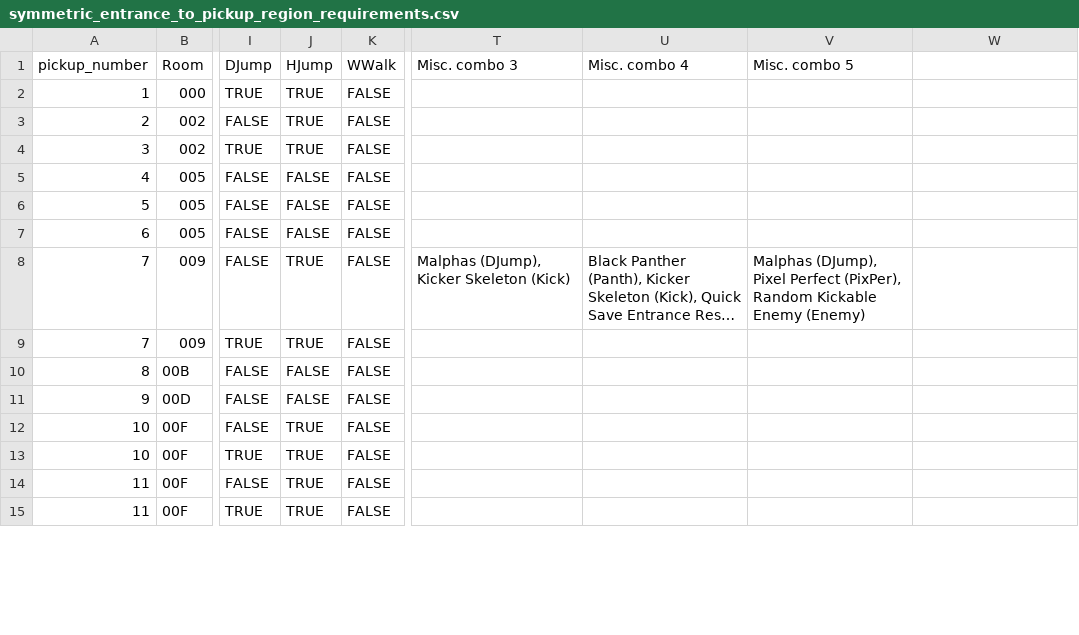
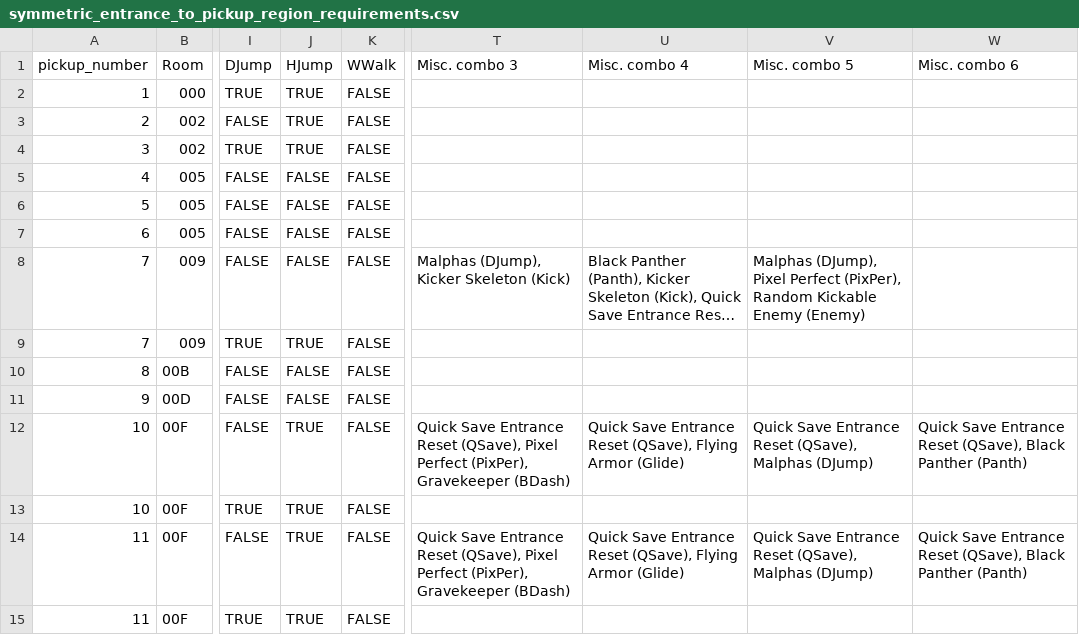
Before and after one commit to anonymous-heap/Archipelago, a CSV file: worlds/cvaos/data/routing_info/symmetric_entrance_to_pickup_region_requirements.csv, drawn as a sheet; only a part is shown, gaps mark what is left out; long unchanged cells end in …; the diff covers the shown part only; the diff names each change by its address in the sheet, - before the commit and + after, or states it on an @@ line.

```diff
--- a/worlds/cvaos/data/routing_info/symmetric_entrance_to_pickup_region_requirements.csv
+++ b/worlds/cvaos/data/routing_info/symmetric_entrance_to_pickup_region_requirements.csv
-W1: (empty)
+W1: Misc. combo 6
-J8 (HJump): TRUE
+J8 (HJump): FALSE
-T12 (Misc. combo 3): (empty)
+T12 (Misc. combo 3): Quick Save Entrance Reset (QSave), Pixel Perfect (PixPer), Gravekeeper (BDash)
-U12 (Misc. combo 4): (empty)
+U12 (Misc. combo 4): Quick Save Entrance Reset (QSave), Flying Armor (Glide)
-V12 (Misc. combo 5): (empty)
+V12 (Misc. combo 5): Quick Save Entrance Reset (QSave), Malphas (DJump)
-W12 (Misc. combo 6): (empty)
+W12 (Misc. combo 6): Quick Save Entrance Reset (QSave), Black Panther (Panth)
-T14 (Misc. combo 3): (empty)
+T14 (Misc. combo 3): Quick Save Entrance Reset (QSave), Pixel Perfect (PixPer), Gravekeeper (BDash)
-U14 (Misc. combo 4): (empty)
+U14 (Misc. combo 4): Quick Save Entrance Reset (QSave), Flying Armor (Glide)
-V14 (Misc. combo 5): (empty)
+V14 (Misc. combo 5): Quick Save Entrance Reset (QSave), Malphas (DJump)
-W14 (Misc. combo 6): (empty)
+W14 (Misc. combo 6): Quick Save Entrance Reset (QSave), Black Panther (Panth)
```
Also changed, not shown: 2 added rows and 19 edited cells elsewhere in this file.
